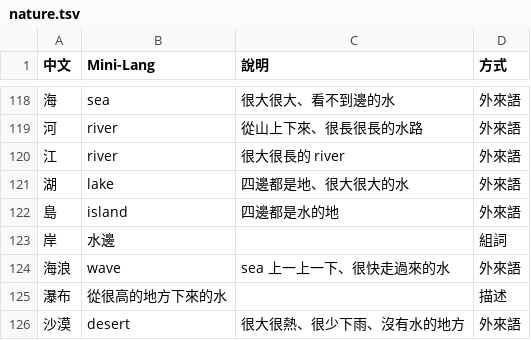
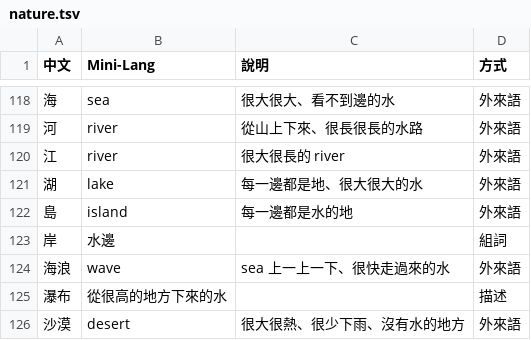
Before and after one commit to ccc-claude-opus/mini-lm, a TSV file: mini-lang/lexicon/nature.tsv, drawn as a sheet; only a part is shown, gaps mark what is left out.

```diff
--- a/mini-lang/lexicon/nature.tsv
+++ b/mini-lang/lexicon/nature.tsv
@@ -120,4 +120,4 @@
 江	river	很大很長的 river	外來語
-湖	lake	四邊都是地、很大很大的水	外來語
-島	island	四邊都是水的地	外來語
+湖	lake	每一邊都是地、很大很大的水	外來語
+島	island	每一邊都是水的地	外來語
 岸	水邊		組詞
```
Also changed, not shown: mini-lang/lexicon/life.tsv, mini-lang/lexicon/places.tsv, 44 other files.
